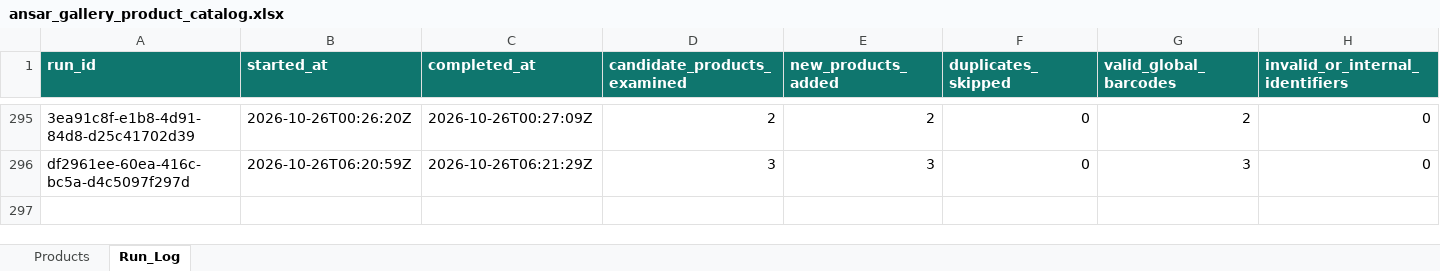
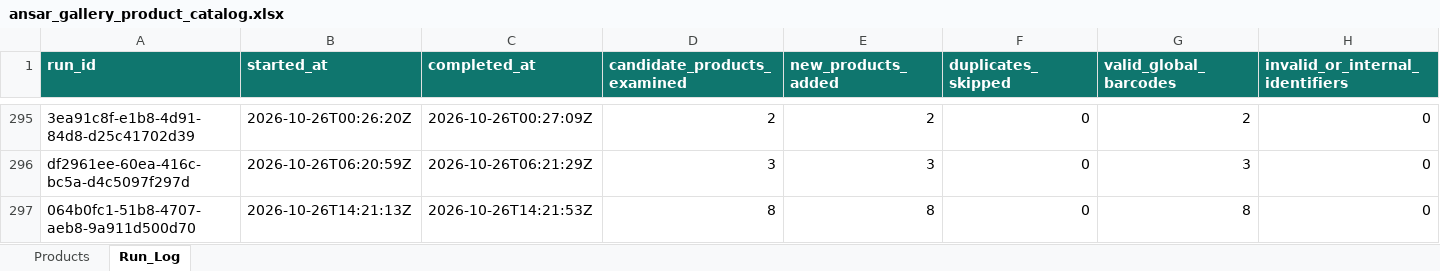
Before and after one commit to arham6212/product-expiry-management, an Excel workbook: data/ansar_gallery_product_catalog.xlsx, sheet Run_Log, drawn as a sheet; only a part is shown, gaps mark what is left out; values as stored, in another font and other column widths than the file's, no borders; table styles not drawn; rows hold the shown columns only; the diff names each change by its address in the sheet, - before the commit and + after, or states it on an @@ line.

```diff
--- a/data/ansar_gallery_product_catalog.xlsx (sheet Run_Log)
+++ b/data/ansar_gallery_product_catalog.xlsx (sheet Run_Log)
+row 297: 064b0fc1-51b8-4707-aeb8-9a911d500d70 | 2026-10-26T14:21:13Z | 2026-10-26T14:21:53Z | 8 | 8 | 0 | 8 | 0
```
Also changed, not shown: sheet Products, 3 other files.
